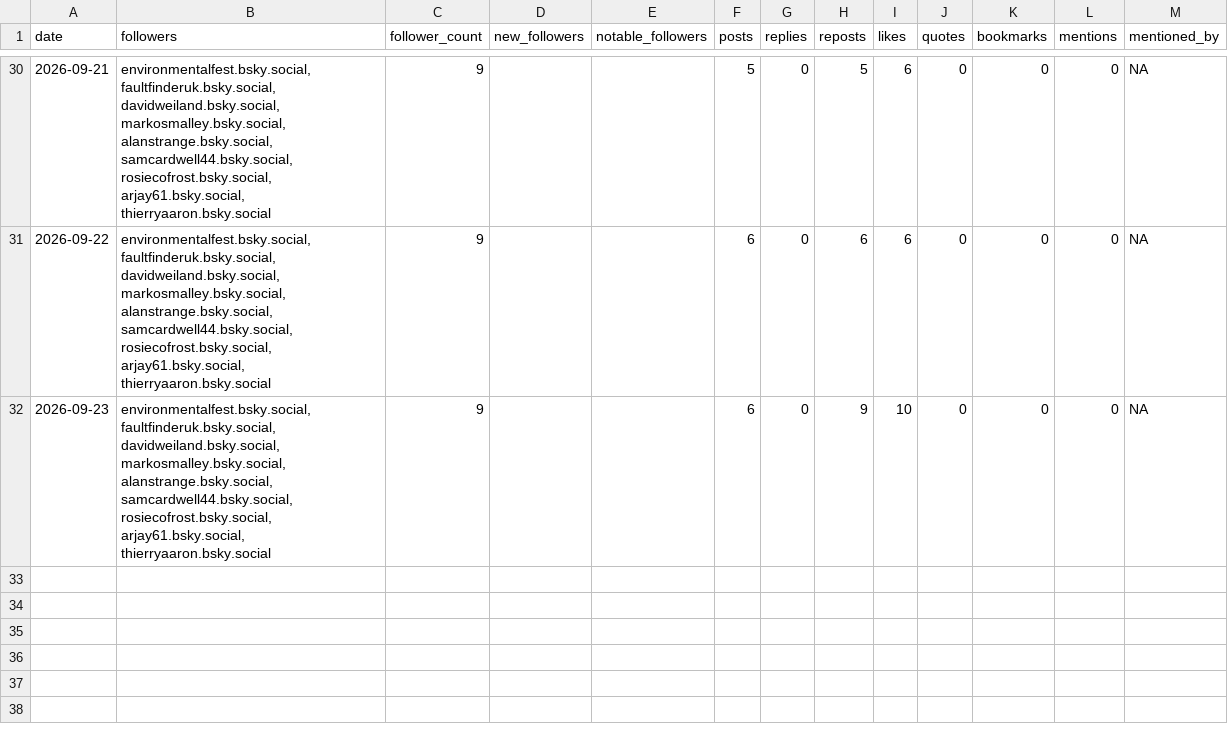
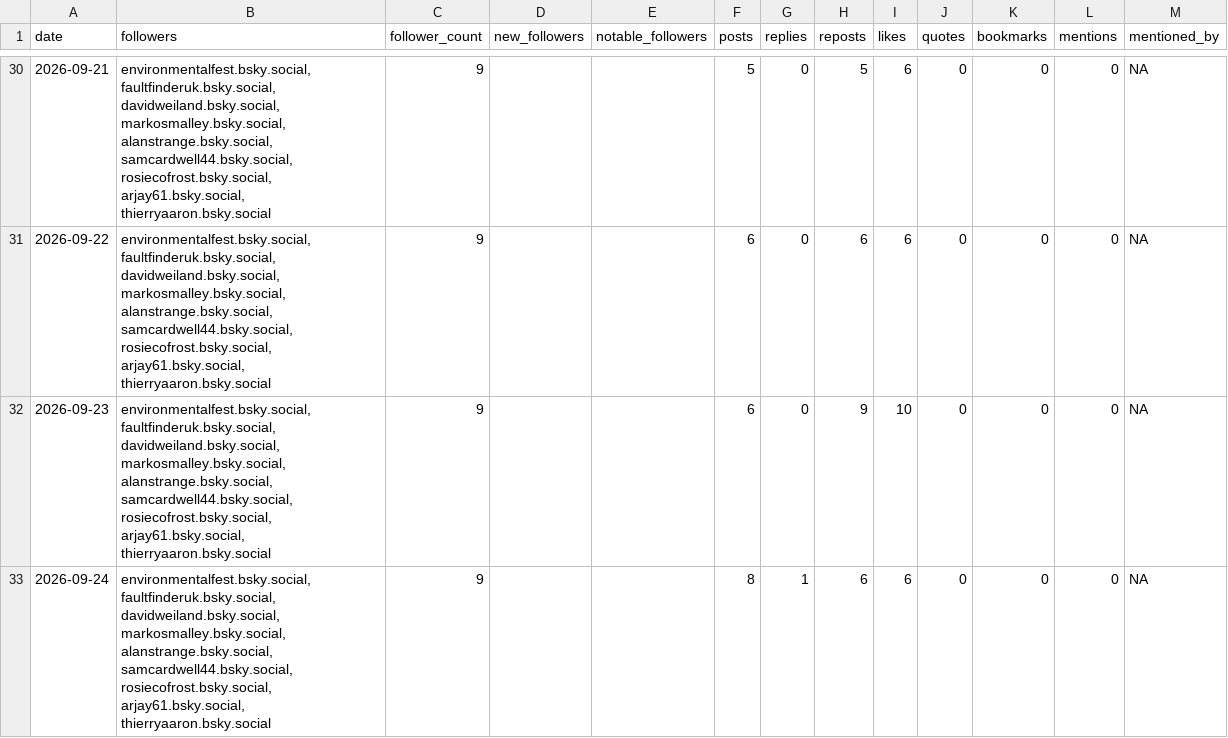
Before and after one commit to SamCardwell44/CNT-Bluesky-Tracker, a CSV file: bluesky_metrics.csv, drawn as a sheet; only a part is shown, gaps mark what is left out; the diff names each change by its address in the sheet, - before the commit and + after, or states it on an @@ line.

```diff
--- a/bluesky_metrics.csv
+++ b/bluesky_metrics.csv
+row 33: 2026-09-24 | environmentalfest.bsky.social, faultfinderuk.bsky.social, davidweiland.bsky.social, markosmalley.bsky.social, alanstrange.bsky.social, samcardwell44.bsky.social, rosiecofrost.bsky.social, arjay61.bsky.social, thierryaaron.bsky.social | 9 |  |  | 8 | 1 | 6 | 6 | 0 | 0 | 0 | NA
```
